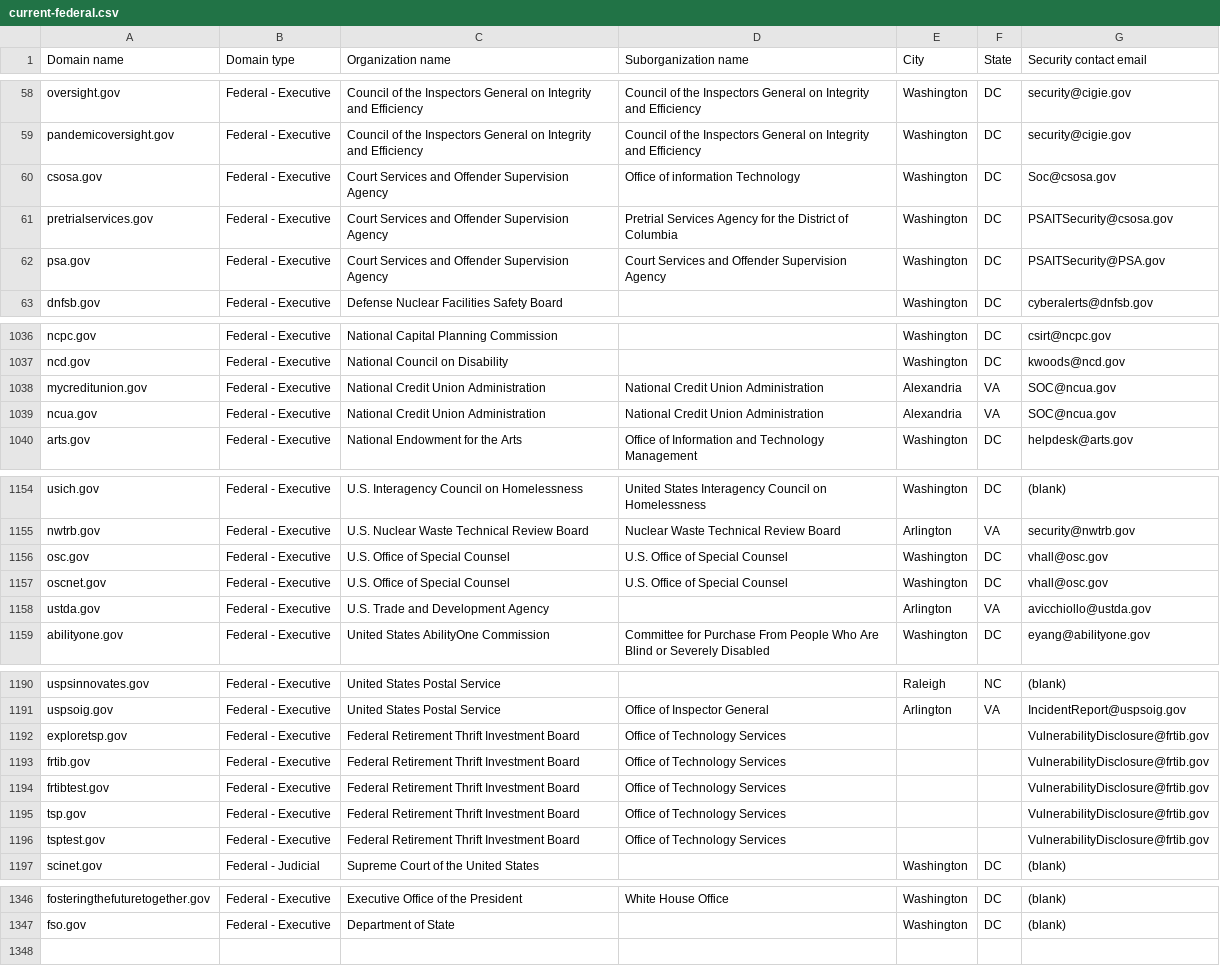
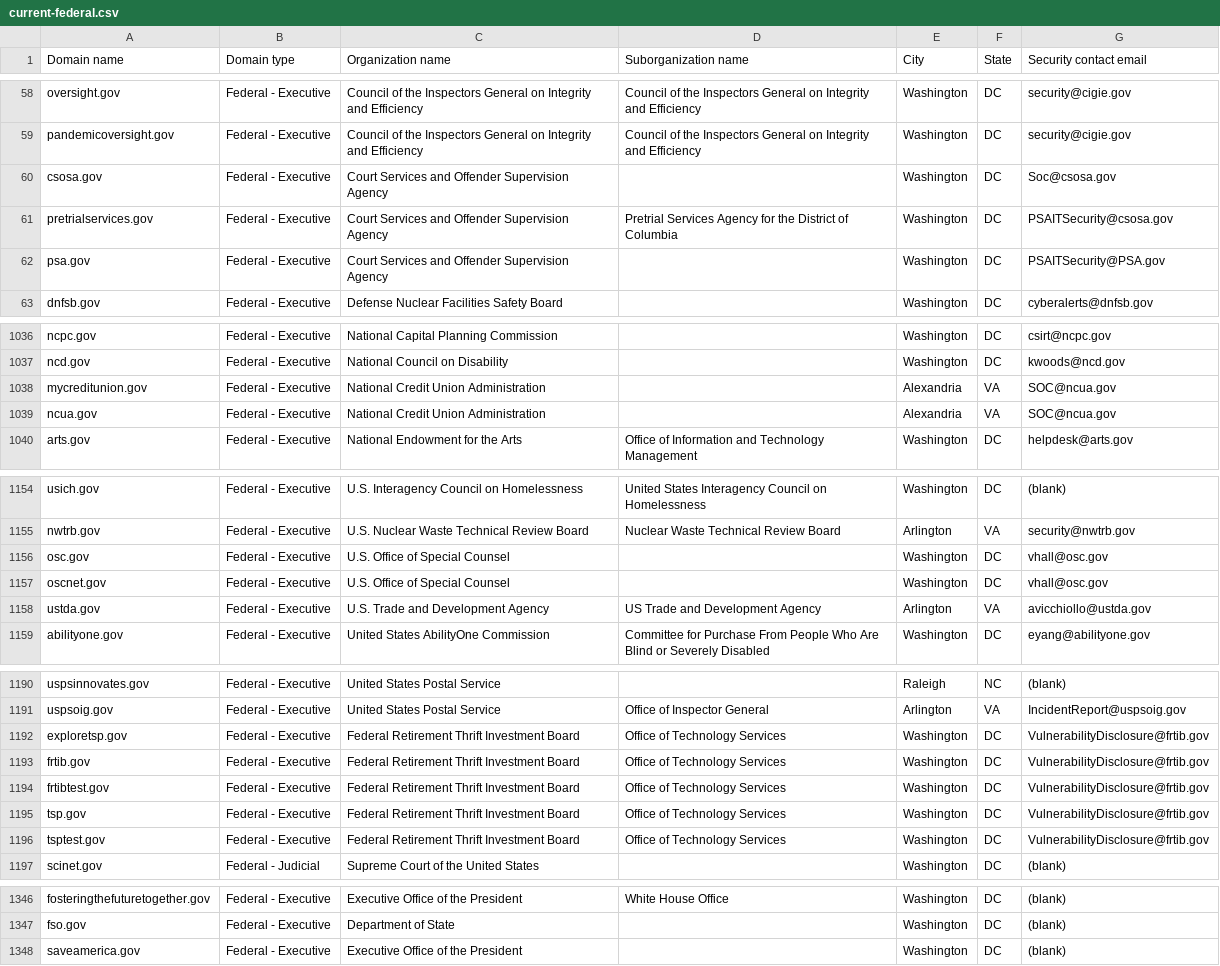
Before and after one commit to LadyPhoeynix/dotgov-data, a CSV file: current-federal.csv, drawn as a sheet; only a part is shown, gaps mark what is left out; the diff covers the shown part only.

Commit message:
Flat: latest data (2026-02-13T07:11:42.184Z) {   "date": "2026-02-13T07:11:42.184Z",   "files": [     {       "name": "current-federal.csv",       "deltaBytes": 10,       "source": "https://manage.get.gov/api/v1/get-report/current-federal"     },     {       "name": "current-full.csv",       "deltaBytes": 1112,       "source": "https://manage.get.gov/api/v1/get-report/current-full"     }   ] }

```diff
--- a/current-federal.csv
+++ b/current-federal.csv
@@ -59,5 +59,5 @@ oversight.gov,Federal - Executive,Council of the Inspectors General on Integrity
 pandemicoversight.gov,Federal - Executive,Council of the Inspectors General on Integrity and Efficiency,Council of the Inspectors General on Integrity and Efficiency,Washington,DC,security@cigie.gov
-csosa.gov,Federal - Executive,Court Services and Offender Supervision Agency,Office of information Technology,Washington,DC,Soc@csosa.gov
+csosa.gov,Federal - Executive,Court Services and Offender Supervision Agency,,Washington,DC,Soc@csosa.gov
 pretrialservices.gov,Federal - Executive,Court Services and Offender Supervision Agency,Pretrial Services Agency for the District of Columbia,Washington,DC,PSAITSecurity@csosa.gov
-psa.gov,Federal - Executive,Court Services and Offender Supervision Agency,Court Services and Offender Supervision Agency,Washington,DC,PSAITSecurity@PSA.gov
+psa.gov,Federal - Executive,Court Services and Offender Supervision Agency,,Washington,DC,PSAITSecurity@PSA.gov
 dnfsb.gov,Federal - Executive,Defense Nuclear Facilities Safety Board,,Washington,DC,cyberalerts@dnfsb.gov
@@ -1037,4 +1037,4 @@ ncpc.gov,Federal - Executive,National Capital Planning Commission,,Washington,DC
 ncd.gov,Federal - Executive,National Council on Disability,,Washington,DC,kwoods@ncd.gov
-mycreditunion.gov,Federal - Executive,National Credit Union Administration,National Credit Union Administration,Alexandria,VA,SOC@ncua.gov
-ncua.gov,Federal - Executive,National Credit Union Administration,National Credit Union Administration,Alexandria,VA,SOC@ncua.gov
+mycreditunion.gov,Federal - Executive,National Credit Union Administration,,Alexandria,VA,SOC@ncua.gov
+ncua.gov,Federal - Executive,National Credit Union Administration,,Alexandria,VA,SOC@ncua.gov
 arts.gov,Federal - Executive,National Endowment for the Arts,Office of Information and Technology Management,Washington,DC,helpdesk@arts.gov
@@ -1155,5 +1155,5 @@ usich.gov,Federal - Executive,U.S. Interagency Council on Homelessness,United St
 nwtrb.gov,Federal - Executive,U.S. Nuclear Waste Technical Review Board,Nuclear Waste Technical Review Board,Arlington,VA,security@nwtrb.gov
-osc.gov,Federal - Executive,U.S. Office of Special Counsel,U.S. Office of Special Counsel,Washington,DC,vhall@osc.gov
-oscnet.gov,Federal - Executive,U.S. Office of Special Counsel,U.S. Office of Special Counsel,Washington,DC,vhall@osc.gov
-ustda.gov,Federal - Executive,U.S. Trade and Development Agency,,Arlington,VA,avicchiollo@ustda.gov
+osc.gov,Federal - Executive,U.S. Office of Special Counsel,,Washington,DC,vhall@osc.gov
+oscnet.gov,Federal - Executive,U.S. Office of Special Counsel,,Washington,DC,vhall@osc.gov
+ustda.gov,Federal - Executive,U.S. Trade and Development Agency,US Trade and Development Agency,Arlington,VA,avicchiollo@ustda.gov
 abilityone.gov,Federal - Executive,United States AbilityOne Commission,Committee for Purchase From People Who Are Blind or Severely Disabled,Washington,DC,eyang@abilityone.gov
@@ -1191,7 +1191,7 @@ uspsinnovates.gov,Federal - Executive,United States Postal Service,,Raleigh,NC,(
 uspsoig.gov,Federal - Executive,United States Postal Service,Office of Inspector General,Arlington,VA,IncidentReport@uspsoig.gov
-exploretsp.gov,Federal - Executive,Federal Retirement Thrift Investment Board,Office of Technology Services,,,VulnerabilityDisclosure@frtib.gov
-frtib.gov,Federal - Executive,Federal Retirement Thrift Investment Board,Office of Technology Services,,,VulnerabilityDisclosure@frtib.gov
-frtibtest.gov,Federal - Executive,Federal Retirement Thrift Investment Board,Office of Technology Services,,,VulnerabilityDisclosure@frtib.gov
-tsp.gov,Federal - Executive,Federal Retirement Thrift Investment Board,Office of Technology Services,,,VulnerabilityDisclosure@frtib.gov
-tsptest.gov,Federal - Executive,Federal Retirement Thrift Investment Board,Office of Technology Services,,,VulnerabilityDisclosure@frtib.gov
+exploretsp.gov,Federal - Executive,Federal Retirement Thrift Investment Board,Office of Technology Services,Washington,DC,VulnerabilityDisclosure@frtib.gov
+frtib.gov,Federal - Executive,Federal Retirement Thrift Investment Board,Office of Technology Services,Washington,DC,VulnerabilityDisclosure@frtib.gov
+frtibtest.gov,Federal - Executive,Federal Retirement Thrift Investment Board,Office of Technology Services,Washington,DC,VulnerabilityDisclosure@frtib.gov
+tsp.gov,Federal - Executive,Federal Retirement Thrift Investment Board,Office of Technology Services,Washington,DC,VulnerabilityDisclosure@frtib.gov
+tsptest.gov,Federal - Executive,Federal Retirement Thrift Investment Board,Office of Technology Services,Washington,DC,VulnerabilityDisclosure@frtib.gov
 scinet.gov,Federal - Judicial,Supreme Court of the United States,,Washington,DC,(blank)
@@ -1347 +1347,2 @@ fosteringthefuturetogether.gov,Federal - Executive,Executive Office of the Presi
 fso.gov,Federal - Executive,Department of State,,Washington,DC,(blank)
+saveamerica.gov,Federal - Executive,Executive Office of the President,,Washington,DC,(blank)
```
Also changed, not shown: 1 edited cell elsewhere in this file, 1 other file.
